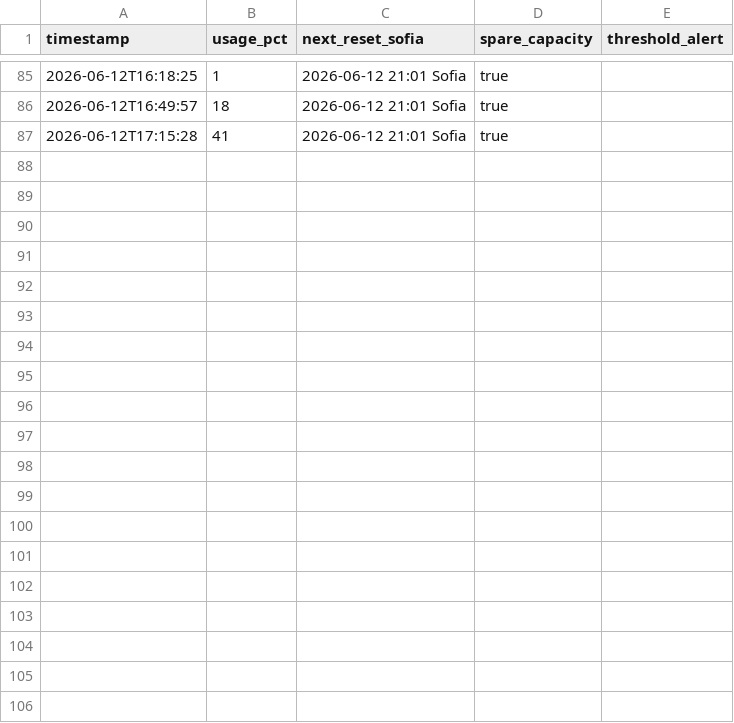
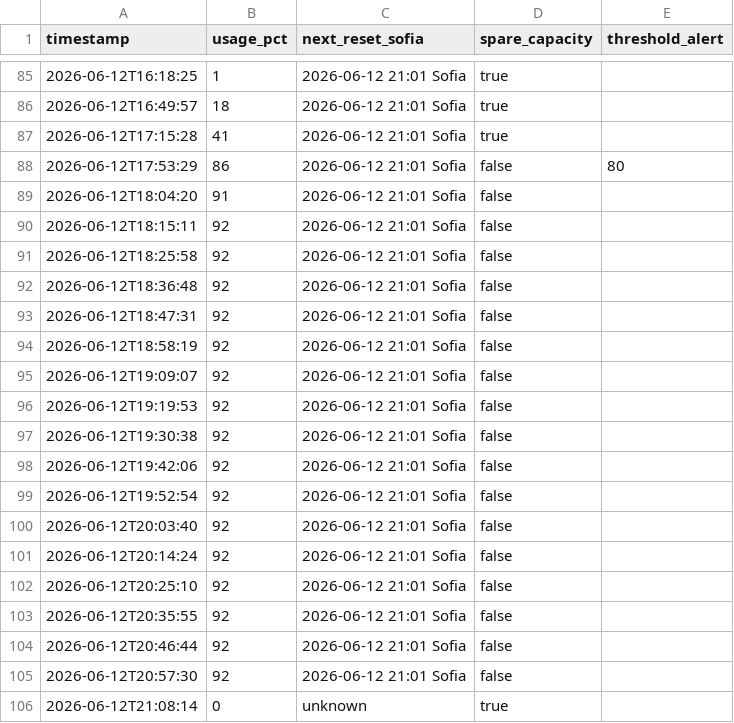
Before and after one commit to bot-io/programming, a CSV file: docs/Hermes/status/usage-history.csv, drawn as a sheet; only a part is shown, gaps mark what is left out; the diff names each change by its address in the sheet, - before the commit and + after, or states it on an @@ line.

```diff
--- a/docs/Hermes/status/usage-history.csv
+++ b/docs/Hermes/status/usage-history.csv
+row 88: 2026-06-12T17:53:29 | 86 | 2026-06-12 21:01 Sofia | false | 80
+row 89: 2026-06-12T18:04:20 | 91 | 2026-06-12 21:01 Sofia | false
+row 90: 2026-06-12T18:15:11 | 92 | 2026-06-12 21:01 Sofia | false
+row 91: 2026-06-12T18:25:58 | 92 | 2026-06-12 21:01 Sofia | false
+row 92: 2026-06-12T18:36:48 | 92 | 2026-06-12 21:01 Sofia | false
+row 93: 2026-06-12T18:47:31 | 92 | 2026-06-12 21:01 Sofia | false
+row 94: 2026-06-12T18:58:19 | 92 | 2026-06-12 21:01 Sofia | false
+row 95: 2026-06-12T19:09:07 | 92 | 2026-06-12 21:01 Sofia | false
+row 96: 2026-06-12T19:19:53 | 92 | 2026-06-12 21:01 Sofia | false
+row 97: 2026-06-12T19:30:38 | 92 | 2026-06-12 21:01 Sofia | false
+row 98: 2026-06-12T19:42:06 | 92 | 2026-06-12 21:01 Sofia | false
+row 99: 2026-06-12T19:52:54 | 92 | 2026-06-12 21:01 Sofia | false
+row 100: 2026-06-12T20:03:40 | 92 | 2026-06-12 21:01 Sofia | false
+row 101: 2026-06-12T20:14:24 | 92 | 2026-06-12 21:01 Sofia | false
+row 102: 2026-06-12T20:25:10 | 92 | 2026-06-12 21:01 Sofia | false
+row 103: 2026-06-12T20:35:55 | 92 | 2026-06-12 21:01 Sofia | false
+row 104: 2026-06-12T20:46:44 | 92 | 2026-06-12 21:01 Sofia | false
+row 105: 2026-06-12T20:57:30 | 92 | 2026-06-12 21:01 Sofia | false
+row 106: 2026-06-12T21:08:14 | 0 | unknown | true
```
Also changed, not shown: 5 other files.
